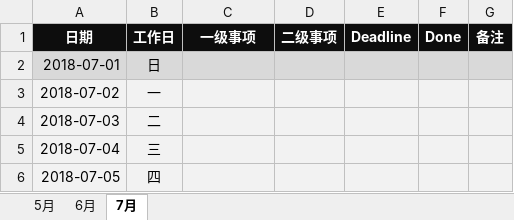
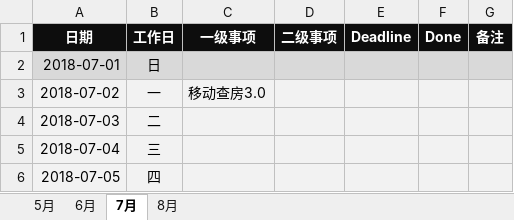
Before and after one commit to JokerPider/booknotes, an Excel workbook: 2018工作日志.xlsx, sheet 7月, drawn as a sheet; only a part is shown; values as stored, in another font and other column widths than the file's, no borders; the diff names each change by its address in the sheet, - before the commit and + after, or states it on an @@ line.

```diff
--- a/2018工作日志.xlsx (sheet 7月)
+++ b/2018工作日志.xlsx (sheet 7月)
+sheet tab: 8月
-C3 (一级事项): (empty)
+C3 (一级事项): 移动查房3.0
```
Also changed, not shown: sheet 6月, 8 other files.
